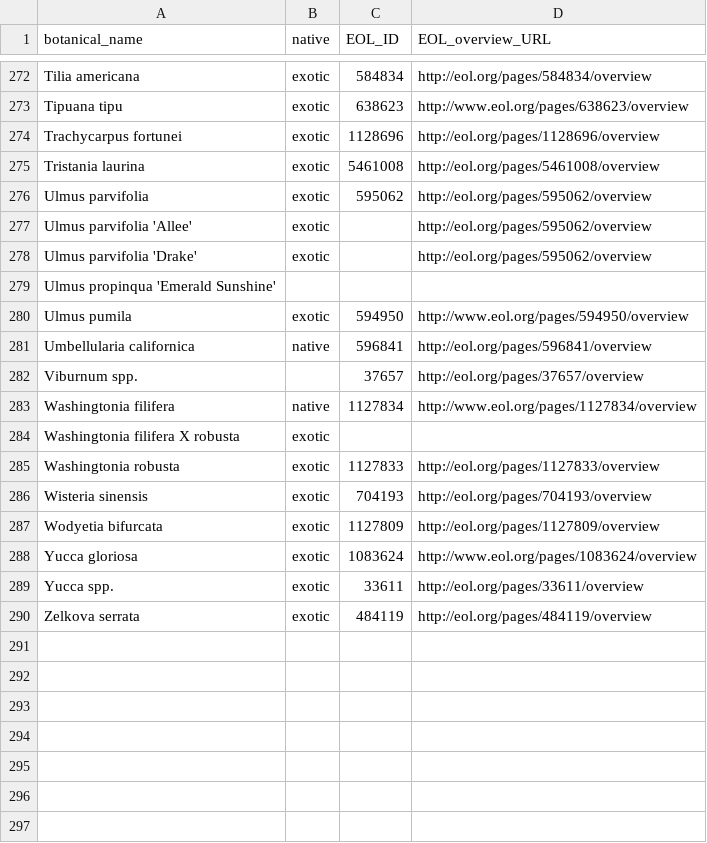
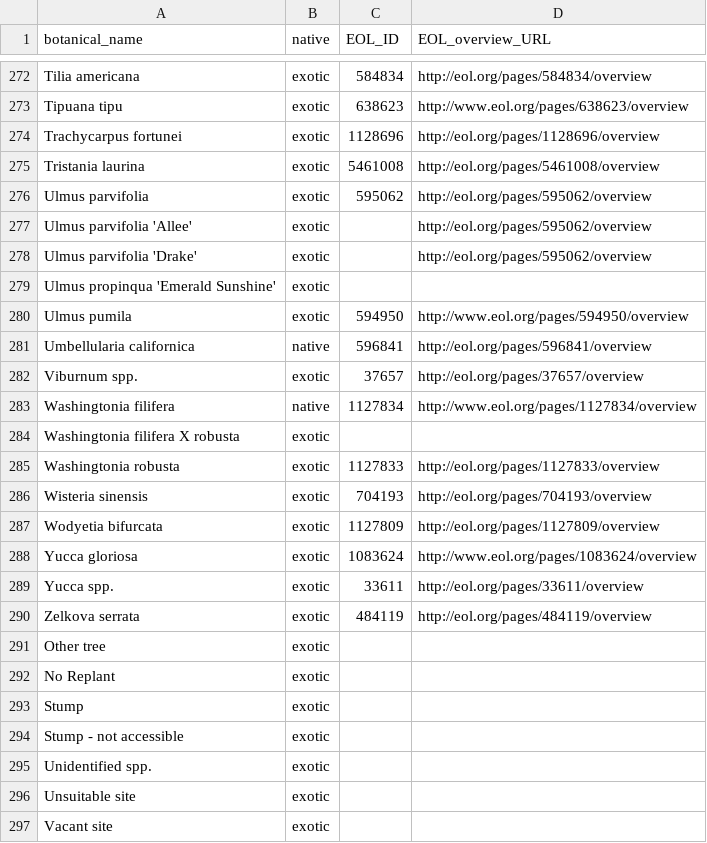
Before and after one commit to Public-Tree-Map/public-tree-map-data-pipeline, a CSV file: data/species_native_status_EOL_ID.csv, drawn as a sheet; only a part is shown, gaps mark what is left out.

Commit message:
added rows for empty sites, labelled non-native

```diff
--- a/data/species_native_status_EOL_ID.csv
+++ b/data/species_native_status_EOL_ID.csv
@@ -278,6 +278,6 @@ Ulmus parvifolia 'Allee',exotic,,http://eol.org/pages/595062/overview
 Ulmus parvifolia 'Drake',exotic,,http://eol.org/pages/595062/overview
-Ulmus propinqua 'Emerald Sunshine',,,
+Ulmus propinqua 'Emerald Sunshine',exotic,,
 Ulmus pumila,exotic,594950,http://www.eol.org/pages/594950/overview
 Umbellularia californica,native,596841,http://eol.org/pages/596841/overview
-Viburnum spp.,,37657,http://eol.org/pages/37657/overview
+Viburnum spp.,exotic,37657,http://eol.org/pages/37657/overview
 Washingtonia filifera,native,1127834,http://www.eol.org/pages/1127834/overview
@@ -290 +290,8 @@ Yucca spp.,exotic,33611,http://eol.org/pages/33611/overview
 Zelkova serrata,exotic,484119,http://eol.org/pages/484119/overview
+Other tree,exotic
+No Replant,exotic
+Stump,exotic
+Stump - not accessible,exotic
+Unidentified spp.,exotic
+Unsuitable site,exotic
+Vacant site,exotic
```
